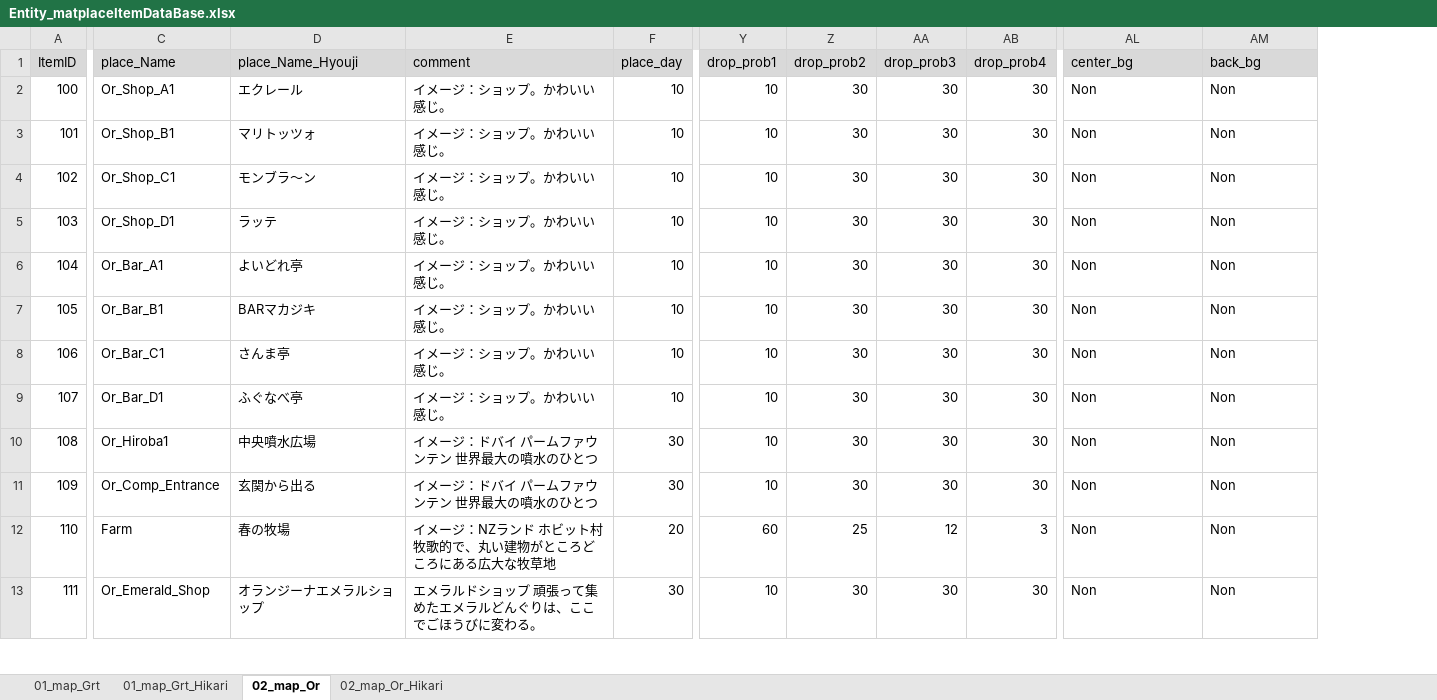
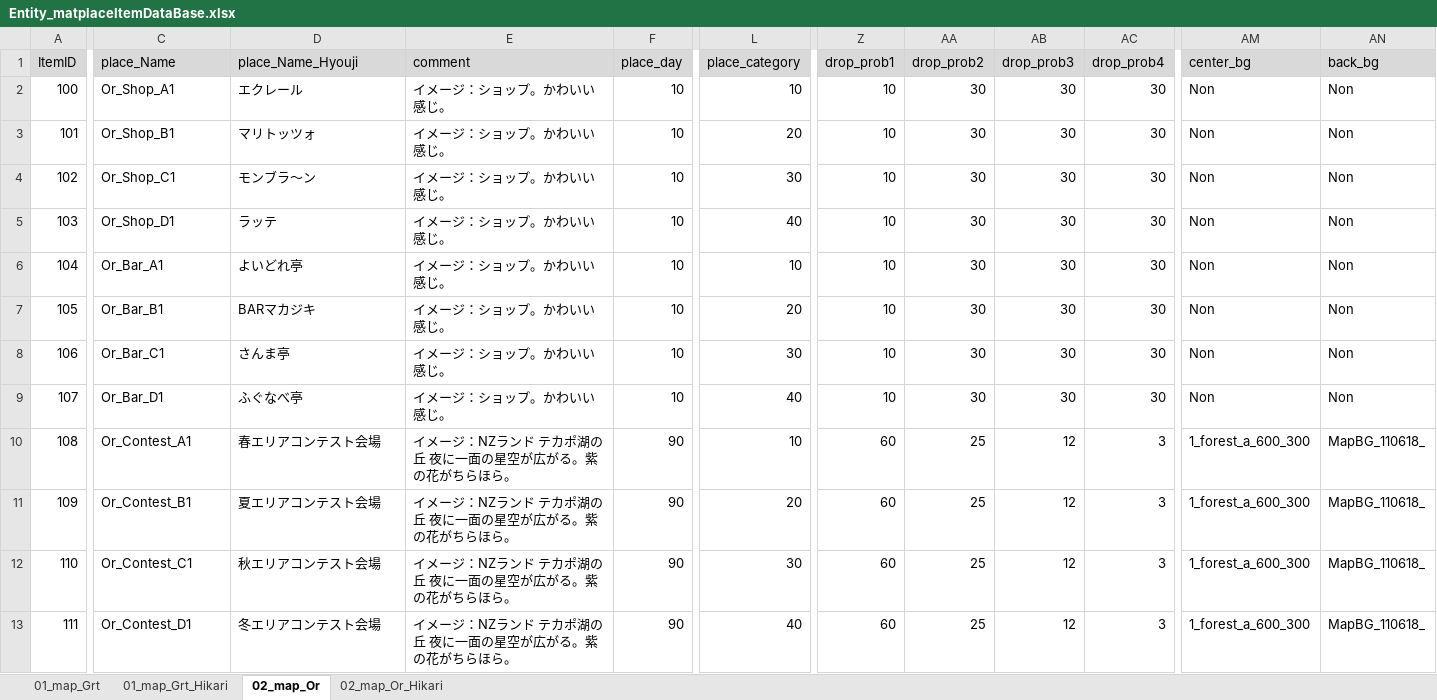
Before and after one commit to matoarita/Okashi_Atlier2, an Excel workbook: Assets/Resources/Excel/Entity_matplaceItemDataBase.xlsx, sheet 02_map_Or, drawn as a sheet; only a part is shown, gaps mark what is left out; values as stored, in another font and other column widths than the file's, no borders; addresses are those after the commit; the diff covers the shown part only; the diff names each change by its address in the sheet, - before the commit and + after, or states it on an @@ line.

```diff
--- a/Assets/Resources/Excel/Entity_matplaceItemDataBase.xlsx (sheet 02_map_Or)
+++ b/Assets/Resources/Excel/Entity_matplaceItemDataBase.xlsx (sheet 02_map_Or)
+column L (place_category), rows 2-13: 10 | 20 | 30 | 40 | 10 | 20 | 30 | 40 | 10 | 20 | 30 | 40
-C10 (place_Name): Or_Hiroba1
+C10 (place_Name): Or_Contest_A1
-D10 (place_Name_Hyouji): 中央噴水広場
+D10 (place_Name_Hyouji): 春エリアコンテスト会場
-E10:E11 (comment): イメージ：ドバイ パームファウンテン 世界最大の噴水のひとつ
+E10:E11 (comment): イメージ：NZランド テカポ湖の丘 夜に一面の星空が広がる。紫の花がちらほら。
-F10:F11 (place_day): 30
+F10:F11 (place_day): 90
-Z10:Z11 (drop_prob1): 10
+Z10:Z11 (drop_prob1): 60
-AA10:AA11 (drop_prob2): 30
+AA10:AA11 (drop_prob2): 25
-AB10:AB11 (drop_prob3): 30
+AB10:AB11 (drop_prob3): 12
-AC10:AC11 (drop_prob4): 30
+AC10:AC11 (drop_prob4): 3
-AM10:AM13 (center_bg): Non
+AM10:AM13 (center_bg): 1_forest_a_600_300
-AN10:AN13 (back_bg): Non
+AN10:AN13 (back_bg): MapBG_110618_
-C11 (place_Name): Or_Comp_Entrance
+C11 (place_Name): Or_Contest_B1
-D11 (place_Name_Hyouji): 玄関から出る
+D11 (place_Name_Hyouji): 夏エリアコンテスト会場
-C12 (place_Name): Farm
+C12 (place_Name): Or_Contest_C1
-D12 (place_Name_Hyouji): 春の牧場
+D12 (place_Name_Hyouji): 秋エリアコンテスト会場
-E12 (comment): イメージ：NZランド ホビット村 牧歌的で、丸い建物がところどころにある広大な牧草地
+E12 (comment): イメージ：NZランド テカポ湖の丘 夜に一面の星空が広がる。紫の花がちらほら。
-F12 (place_day): 20
+F12 (place_day): 90
-C13 (place_Name): Or_Emerald_Shop
+C13 (place_Name): Or_Contest_D1
-D13 (place_Name_Hyouji): オランジーナエメラルショップ
+D13 (place_Name_Hyouji): 冬エリアコンテスト会場
-E13 (comment): エメラルドショップ 頑張って集めたエメラルどんぐりは、ここでごほうびに変わる。
+E13 (comment): イメージ：NZランド テカポ湖の丘 夜に一面の星空が広がる。紫の花がちらほら。
-F13 (place_day): 30
+F13 (place_day): 90
-Z13 (drop_prob1): 10
+Z13 (drop_prob1): 60
-AA13 (drop_prob2): 30
+AA13 (drop_prob2): 25
-AB13 (drop_prob3): 30
+AB13 (drop_prob3): 12
-AC13 (drop_prob4): 30
+AC13 (drop_prob4): 3
```
Also changed, not shown: 125 edited cells elsewhere in this sheet, sheet 02_map_Or_Hikari, sheet 01_map_Grt, sheet 01_map_Grt_Hikari, Assets/Resources/Excel/Entity_ContestSetDataBase.xlsx, Assets/Resources/Excel/Entity_GirlLikeSetDataBase.xlsx, 23 other files.
